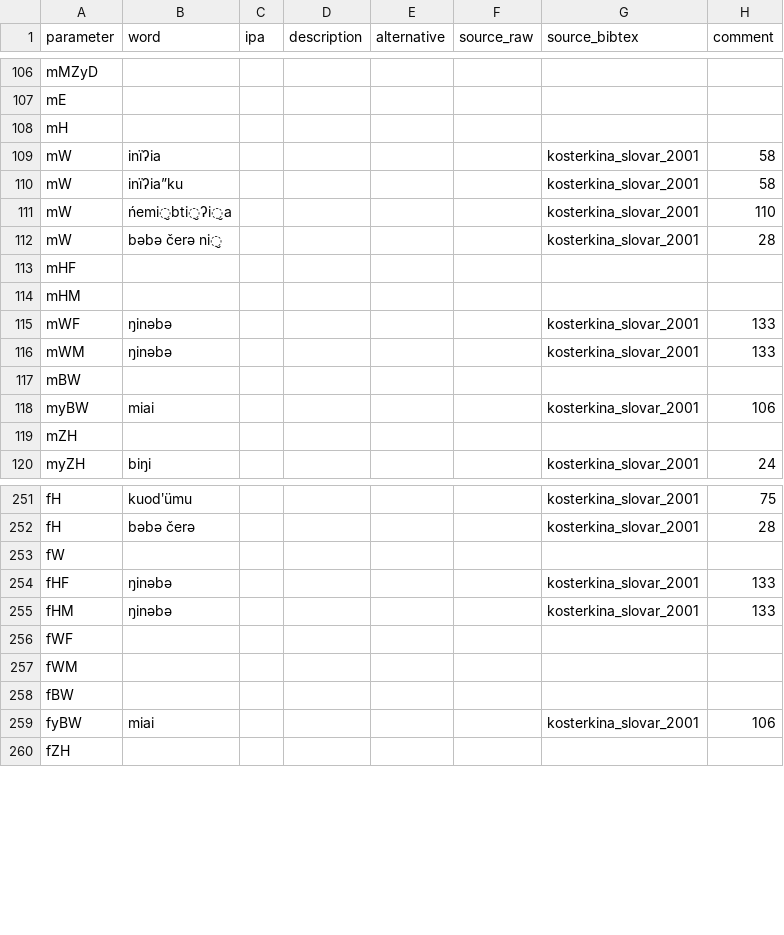
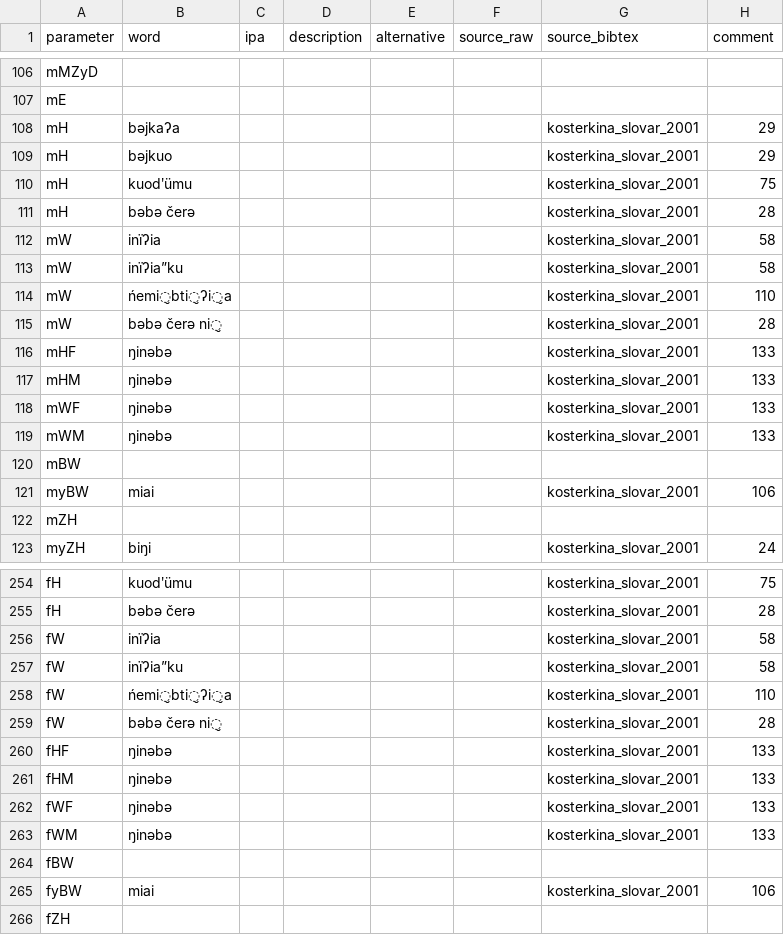
Before and after one commit to kinbank/kinura, a CSV file: kinbank/raw/Uralic/kinura_Nganasan_ngan1291.csv, drawn as a sheet; only a part is shown, gaps mark what is left out.

Commit message:
Update kinura_Nganasan_ngan1291.csv

```diff
--- a/kinbank/raw/Uralic/kinura_Nganasan_ngan1291.csv
+++ b/kinbank/raw/Uralic/kinura_Nganasan_ngan1291.csv
@@ -107,3 +107,6 @@
 "mE","",,,,,"",
-"mH","",,,,,"",
+"mH","bəjkaʔa",,,,,"kosterkina_slovar_2001",29
+"mH","bəjkuo",,,,,"kosterkina_slovar_2001",29
+"mH","kuodʹümu",,,,,"kosterkina_slovar_2001",75
+"mH","bəbə čerə",,,,,"kosterkina_slovar_2001",28
 "mW","inïʔia",,,,,"kosterkina_slovar_2001",58
@@ -112,4 +115,4 @@
 "mW","bəbə čerə ni̮",,,,,"kosterkina_slovar_2001",28
-"mHF","",,,,,"",
-"mHM","",,,,,"",
+"mHF","ŋinəbə",,,,,"kosterkina_slovar_2001",133
+"mHM","ŋinəbə",,,,,"kosterkina_slovar_2001",133
 "mWF","ŋinəbə",,,,,"kosterkina_slovar_2001",133
@@ -252,7 +255,10 @@
 "fH","bəbə čerə",,,,,"kosterkina_slovar_2001",28
-"fW","",,,,,"",
+"fW","inïʔia",,,,,"kosterkina_slovar_2001",58
+"fW","inïʔiaˮku",,,,,"kosterkina_slovar_2001",58
+"fW","ńemi̮bti̮ʔi̮a",,,,,"kosterkina_slovar_2001",110
+"fW","bəbə čerə ni̮",,,,,"kosterkina_slovar_2001",28
 "fHF","ŋinəbə",,,,,"kosterkina_slovar_2001",133
 "fHM","ŋinəbə",,,,,"kosterkina_slovar_2001",133
-"fWF","",,,,,"",
-"fWM","",,,,,"",
+"fWF","ŋinəbə",,,,,"kosterkina_slovar_2001",133
+"fWM","ŋinəbə",,,,,"kosterkina_slovar_2001",133
 "fBW","",,,,,"",
```
